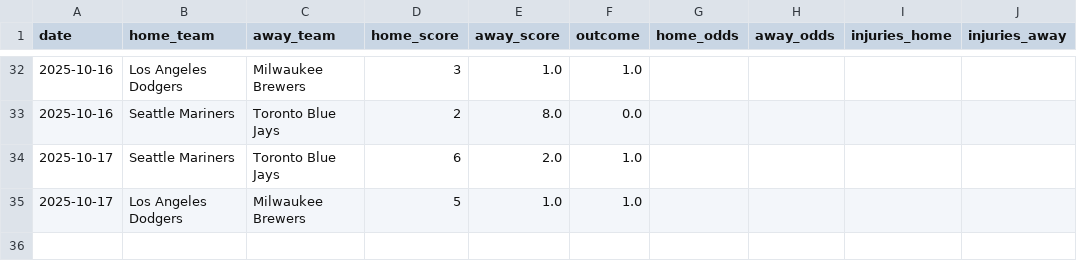
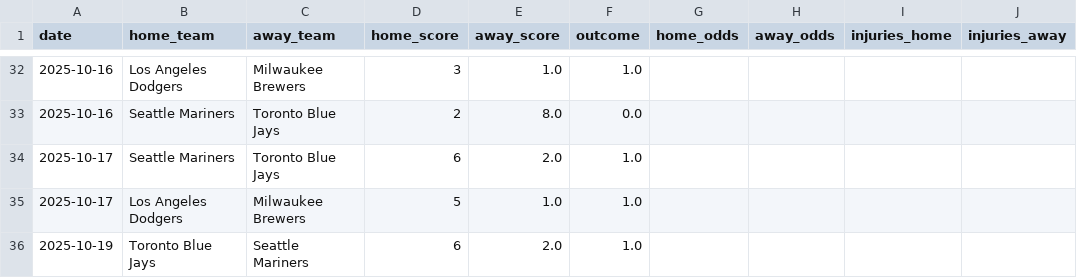
Before and after one commit to Ipickplays/Moneylines, a CSV file: mlb_data.csv, drawn as a sheet; only a part is shown, gaps mark what is left out; the diff names each change by its address in the sheet, - before the commit and + after, or states it on an @@ line.

```diff
--- a/mlb_data.csv
+++ b/mlb_data.csv
+row 36: 2025-10-19 | Toronto Blue Jays | Seattle Mariners | 6 | 2.0 | 1.0
```
Also changed, not shown: nfl_data.csv, nhl_data.csv, 1 other file.
